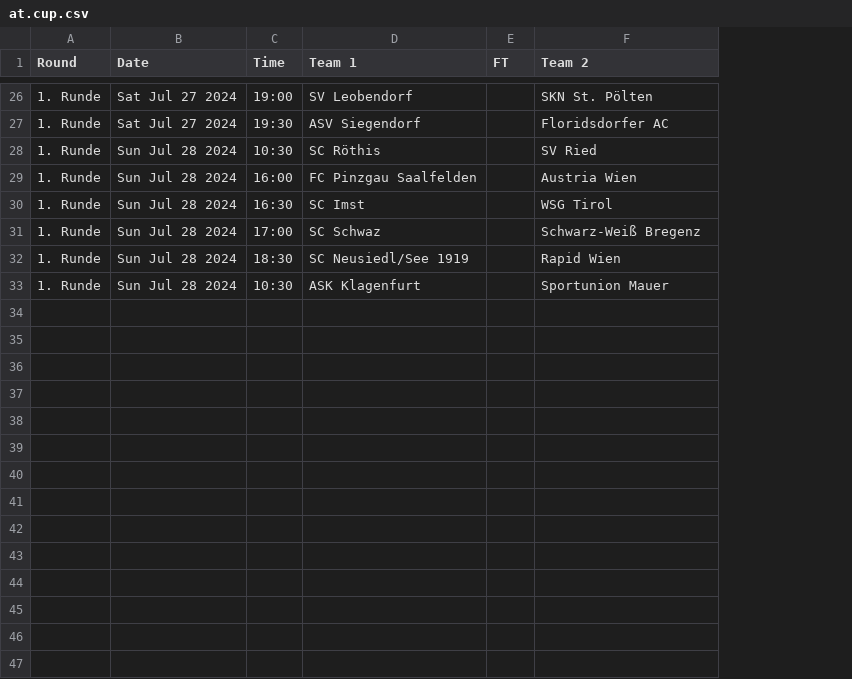
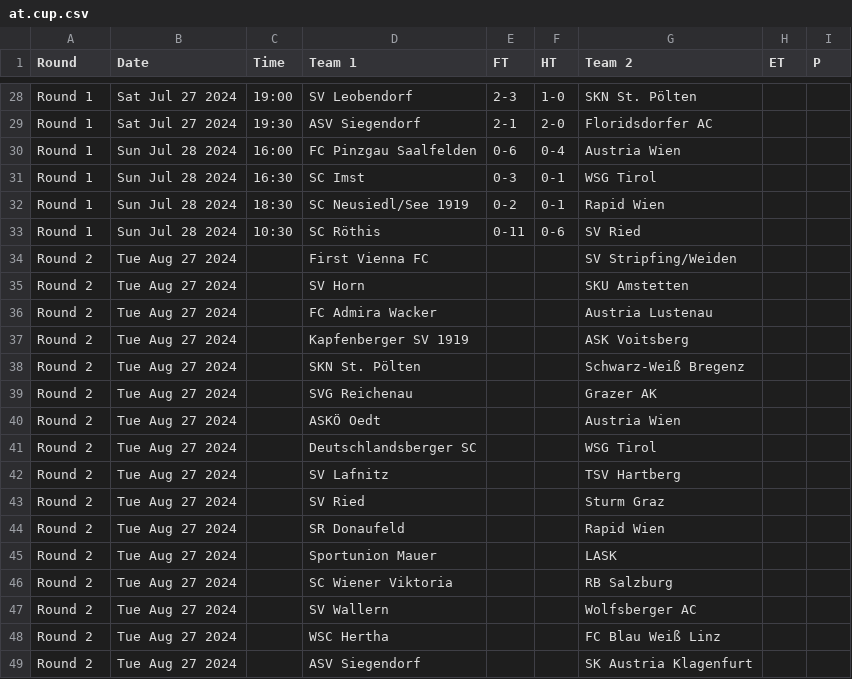
Before and after one commit to footballcsv/cache.wfb, a CSV file: 2024-25/at.cup.csv, drawn as a sheet; only a part is shown, gaps mark what is left out; removed rows and columns are numbered as before the commit, all else as after; the diff covers the shown part only; the diff names each change by its address in the sheet, - before the commit and + after, or states it on an @@ line.

```diff
--- a/2024-25/at.cup.csv
+++ b/2024-25/at.cup.csv
+column F (HT), rows 28-32: 1-0 | 2-0 | 0-4 | 0-1 | 0-1
+column H (ET), empty
+column I (P), empty
-A28:A29 (Round): 1. Runde
+A28:A29 (Round): Round 1
-E28 (FT): (empty)
+E28 (FT): 2-3
-E29 (FT): (empty)
+E29 (FT): 2-1
-row 28: 1. Runde | Sun Jul 28 2024 | 10:30 | SC Röthis |  | SV Ried
-A30:A31 (Round): 1. Runde
+A30:A31 (Round): Round 1
-E30 (FT): (empty)
+E30 (FT): 0-6
-E31 (FT): (empty)
+E31 (FT): 0-3
-row 31: 1. Runde | Sun Jul 28 2024 | 17:00 | SC Schwaz |  | Schwarz-Weiß Bregenz
-A32 (Round): 1. Runde
+A32 (Round): Round 1
-E32 (FT): (empty)
+E32 (FT): 0-2
-row 33: 1. Runde | Sun Jul 28 2024 | 10:30 | ASK Klagenfurt |  | Sportunion Mauer
+row 33: Round 1 | Sun Jul 28 2024 | 10:30 | SC Röthis | 0-11 | 0-6 | SV Ried
+row 34: Round 2 | Tue Aug 27 2024 |  | First Vienna FC |  |  | SV Stripfing/Weiden
+row 35: Round 2 | Tue Aug 27 2024 |  | SV Horn |  |  | SKU Amstetten
+row 36: Round 2 | Tue Aug 27 2024 |  | FC Admira Wacker |  |  | Austria Lustenau
+row 37: Round 2 | Tue Aug 27 2024 |  | Kapfenberger SV 1919 |  |  | ASK Voitsberg
+row 38: Round 2 | Tue Aug 27 2024 |  | SKN St. Pölten |  |  | Schwarz-Weiß Bregenz
+row 39: Round 2 | Tue Aug 27 2024 |  | SVG Reichenau |  |  | Grazer AK
+row 40: Round 2 | Tue Aug 27 2024 |  | ASKÖ Oedt |  |  | Austria Wien
+row 41: Round 2 | Tue Aug 27 2024 |  | Deutschlandsberger SC |  |  | WSG Tirol
+row 42: Round 2 | Tue Aug 27 2024 |  | SV Lafnitz |  |  | TSV Hartberg
+row 43: Round 2 | Tue Aug 27 2024 |  | SV Ried |  |  | Sturm Graz
+row 44: Round 2 | Tue Aug 27 2024 |  | SR Donaufeld |  |  | Rapid Wien
+row 45: Round 2 | Tue Aug 27 2024 |  | Sportunion Mauer |  |  | LASK
+row 46: Round 2 | Tue Aug 27 2024 |  | SC Wiener Viktoria |  |  | RB Salzburg
+row 47: Round 2 | Tue Aug 27 2024 |  | SV Wallern |  |  | Wolfsberger AC
+row 48: Round 2 | Tue Aug 27 2024 |  | WSC Hertha |  |  | FC Blau Weiß Linz
+row 49: Round 2 | Tue Aug 27 2024 |  | ASV Siegendorf |  |  | SK Austria Klagenfurt
```
Also changed, not shown: 2 added rows and 49 edited cells elsewhere in this file.
